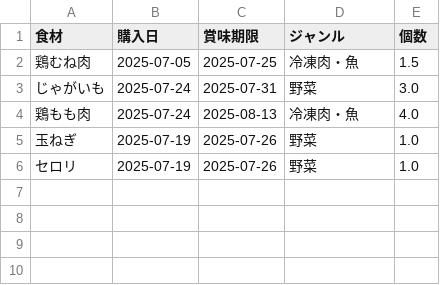
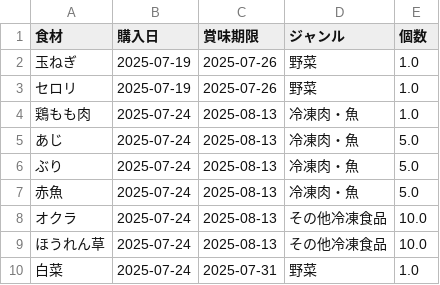
Before and after one commit to UozaApp/Reizouko-app, a CSV file: reizouko_list.csv, drawn as a sheet.

Commit message:
Add files via upload

```diff
--- a/reizouko_list.csv
+++ b/reizouko_list.csv
@@ -1,6 +1,10 @@
 食材,購入日,賞味期限,ジャンル,個数
-鶏むね肉,2025-07-05,2025-07-25,冷凍肉・魚,1.5
-じゃがいも,2025-07-24,2025-07-31,野菜,3.0
-鶏もも肉,2025-07-24,2025-08-13,冷凍肉・魚,4.0
 玉ねぎ,2025-07-19,2025-07-26,野菜,1.0
 セロリ,2025-07-19,2025-07-26,野菜,1.0
+鶏もも肉,2025-07-24,2025-08-13,冷凍肉・魚,1.0
+あじ,2025-07-24,2025-08-13,冷凍肉・魚,5.0
+ぶり,2025-07-24,2025-08-13,冷凍肉・魚,5.0
+赤魚,2025-07-24,2025-08-13,冷凍肉・魚,5.0
+オクラ,2025-07-24,2025-08-13,その他冷凍食品,10.0
+ほうれん草,2025-07-24,2025-08-13,その他冷凍食品,10.0
+白菜,2025-07-24,2025-07-31,野菜,1.0
```
